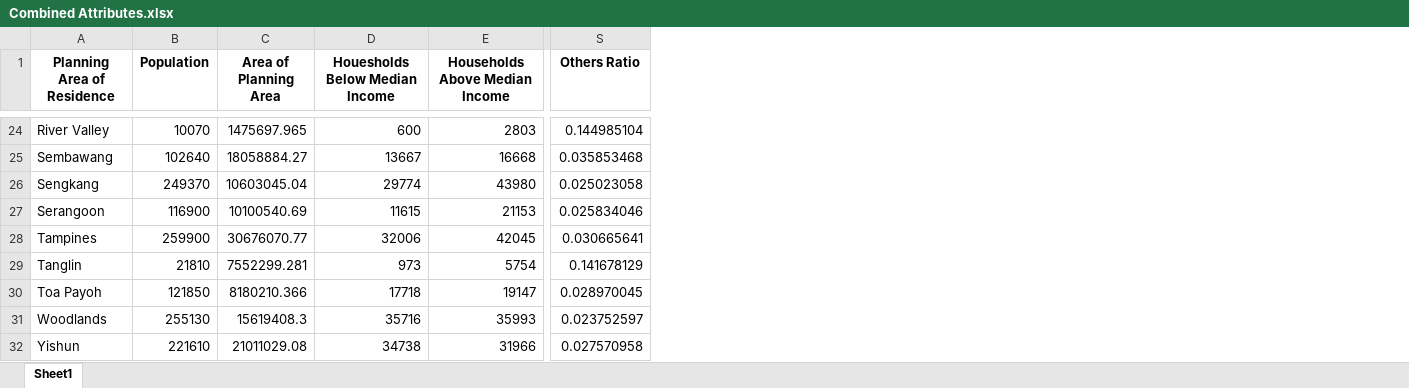
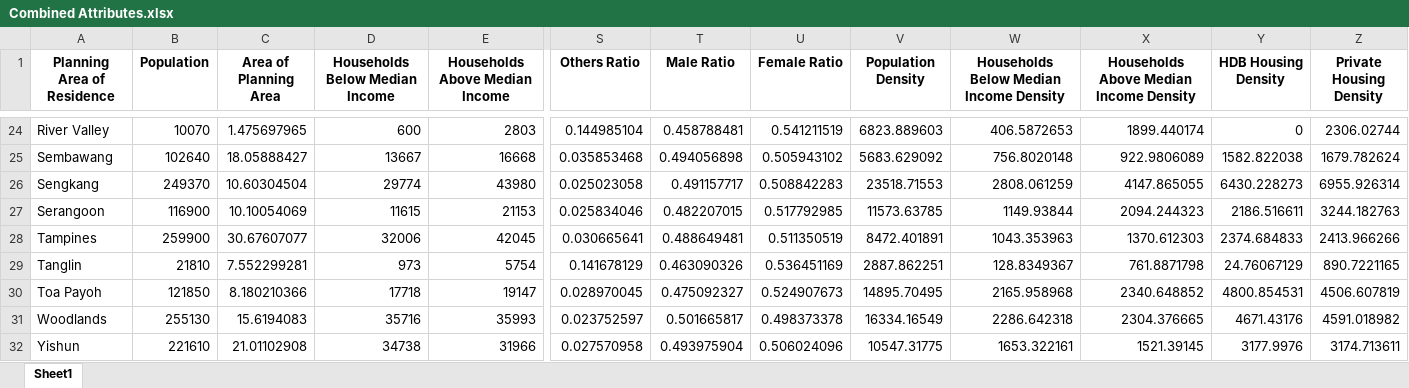
Before and after one commit to quekyizhen/BT4015, an Excel workbook: Data/Combined Attributes.xlsx, sheet Sheet1, drawn as a sheet; only a part is shown, gaps mark what is left out; values as stored, in another font and other column widths than the file's, no borders; the diff covers the shown part only; the diff names each change by its address in the sheet, - before the commit and + after, or states it on an @@ line.

Commit message:
added in density attributes and cross-checked total values

```diff
--- a/Data/Combined Attributes.xlsx (sheet Sheet1)
+++ b/Data/Combined Attributes.xlsx (sheet Sheet1)
+column T (Male Ratio), rows 24-32: 0.458788481 | 0.494056898 | 0.491157717 | 0.482207015 | 0.488649481 | 0.463090326 | 0.475092327 | 0.501665817 | 0.493975904
+column U (Female Ratio), rows 24-32: 0.541211519 | 0.505943102 | 0.508842283 | 0.517792985 | 0.511350519 | 0.536451169 | 0.524907673 | 0.498373378 | 0.506024096
+column V (Population Density), rows 24-32: 6823.889603 | 5683.629092 | 23518.71553 | 11573.63785 | 8472.401891 | 2887.862251 | 14895.70495 | 16334.16549 | 10547.31775
+column W, row 1: Households Below Median Income Density; rows 24-32: 406.5872653 | 756.8020148 | 2808.061259 | 1149.93844 | 1043.353963 | 128.8349367 | 2165.958968 | 2286.642318 | 1653.322161
+column X, row 1: Households Above Median Income Density; rows 24-32: 1899.440174 | 922.9806089 | 4147.865055 | 2094.244323 | 1370.612303 | 761.8871798 | 2340.648852 | 2304.376665 | 1521.39145
+column Y (HDB Housing Density), rows 24-32: 0 | 1582.822038 | 6430.228273 | 2186.516611 | 2374.684833 | 24.76067129 | 4800.854531 | 4671.43176 | 3177.9976
+column Z (Private Housing Density), rows 24-32: 2306.02744 | 1679.782624 | 6955.926314 | 3244.182763 | 2413.966266 | 890.7221165 | 4506.607819 | 4591.018982 | 3174.713611
-D1: Houesholds Below Median Income
+D1: Households Below Median Income
-C24 (Area of Planning Area): 1475697.965
+C24 (Area of Planning Area): 1.475697965
-C25 (Area of Planning Area): 18058884.27
+C25 (Area of Planning Area): 18.05888427
-C26 (Area of Planning Area): 10603045.04
+C26 (Area of Planning Area): 10.60304504
-C27 (Area of Planning Area): 10100540.69
+C27 (Area of Planning Area): 10.10054069
-C28 (Area of Planning Area): 30676070.77
+C28 (Area of Planning Area): 30.67607077
-C29 (Area of Planning Area): 7552299.281
+C29 (Area of Planning Area): 7.552299281
-C30 (Area of Planning Area): 8180210.366
+C30 (Area of Planning Area): 8.180210366
-C31 (Area of Planning Area): 15619408.3
+C31 (Area of Planning Area): 15.6194083
-C32 (Area of Planning Area): 21011029.08
+C32 (Area of Planning Area): 21.01102908
```
Also changed, not shown: 24 edited cells and cell formats elsewhere in this sheet, Data/Ethnicity_Cleaned_Subset.xlsx, Data/Gender_Cleaned_Subset.xlsx, 1 other file.
